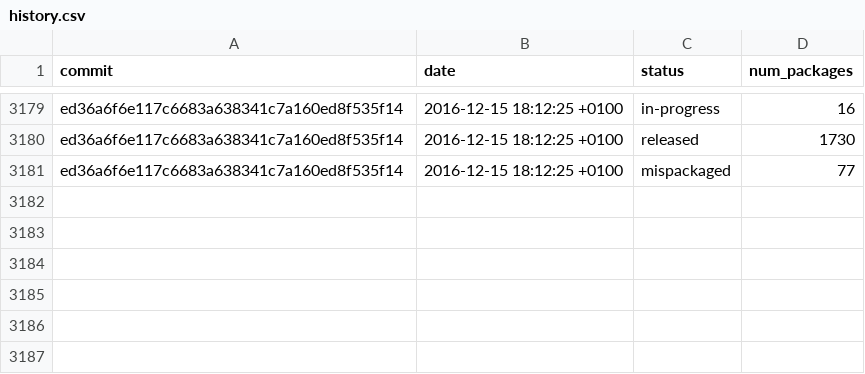
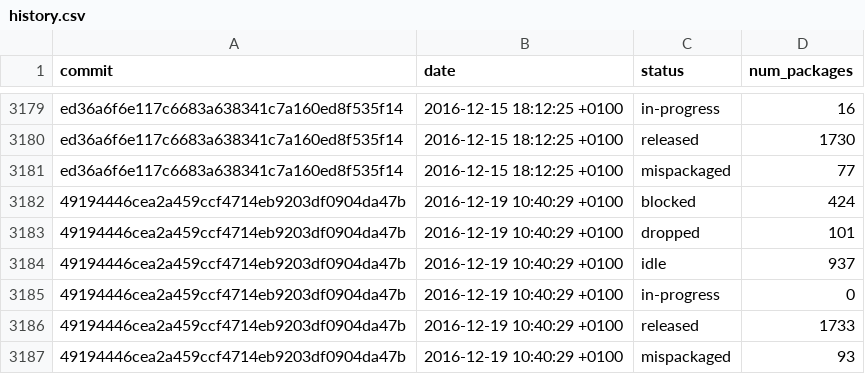
Before and after one commit to fedora-python/portingdb, a CSV file: data/history.csv, drawn as a sheet; only a part is shown, gaps mark what is left out; the diff names each change by its address in the sheet, - before the commit and + after, or states it on an @@ line.

Commit message:
Update Fedora data

```diff
--- a/data/history.csv
+++ b/data/history.csv
+row 3182: 49194446cea2a459ccf4714eb9203df0904da47b | 2016-12-19 10:40:29 +0100 | blocked | 424
+row 3183: 49194446cea2a459ccf4714eb9203df0904da47b | 2016-12-19 10:40:29 +0100 | dropped | 101
+row 3184: 49194446cea2a459ccf4714eb9203df0904da47b | 2016-12-19 10:40:29 +0100 | idle | 937
+row 3185: 49194446cea2a459ccf4714eb9203df0904da47b | 2016-12-19 10:40:29 +0100 | in-progress | 0
+row 3186: 49194446cea2a459ccf4714eb9203df0904da47b | 2016-12-19 10:40:29 +0100 | released | 1733
+row 3187: 49194446cea2a459ccf4714eb9203df0904da47b | 2016-12-19 10:40:29 +0100 | mispackaged | 93
```
Also changed, not shown: 1 other file.
